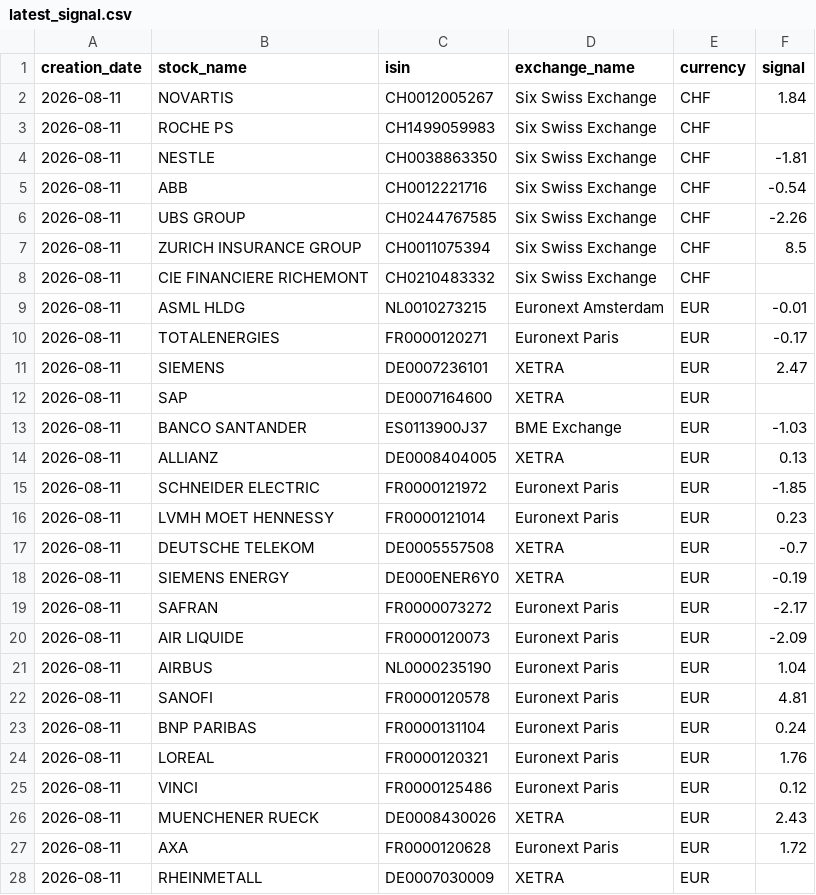
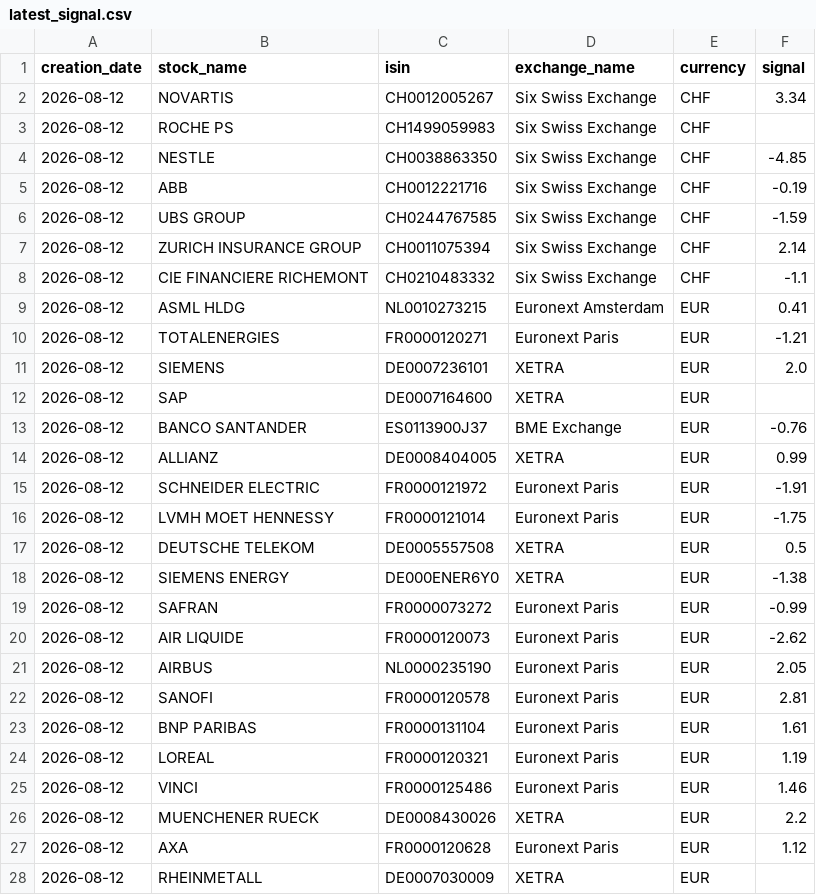
Before and after one commit to ebinger-analytics/quant-stock-signals, a CSV file: latest_signal.csv, drawn as a sheet; only a part is shown; the diff covers the shown part only.

```diff
--- a/latest_signal.csv
+++ b/latest_signal.csv
@@ -1,28 +1,28 @@
 creation_date,stock_name,isin,exchange_name,currency,signal
-2026-08-11,NOVARTIS,CH0012005267,Six Swiss Exchange,CHF,1.84
-2026-08-11,ROCHE PS,CH1499059983,Six Swiss Exchange,CHF,
-2026-08-11,NESTLE,CH0038863350,Six Swiss Exchange,CHF,-1.81
-2026-08-11,ABB,CH0012221716,Six Swiss Exchange,CHF,-0.54
-2026-08-11,UBS GROUP,CH0244767585,Six Swiss Exchange,CHF,-2.26
-2026-08-11,ZURICH INSURANCE GROUP,CH0011075394,Six Swiss Exchange,CHF,8.5
-2026-08-11,CIE FINANCIERE RICHEMONT,CH0210483332,Six Swiss Exchange,CHF,
-2026-08-11,ASML HLDG,NL0010273215,Euronext Amsterdam,EUR,-0.01
-2026-08-11,TOTALENERGIES,FR0000120271,Euronext Paris,EUR,-0.17
-2026-08-11,SIEMENS,DE0007236101,XETRA,EUR,2.47
-2026-08-11,SAP,DE0007164600,XETRA,EUR,
-2026-08-11,BANCO SANTANDER,ES0113900J37,BME Exchange,EUR,-1.03
-2026-08-11,ALLIANZ,DE0008404005,XETRA,EUR,0.13
-2026-08-11,SCHNEIDER ELECTRIC,FR0000121972,Euronext Paris,EUR,-1.85
-2026-08-11,LVMH MOET HENNESSY,FR0000121014,Euronext Paris,EUR,0.23
-2026-08-11,DEUTSCHE TELEKOM,DE0005557508,XETRA,EUR,-0.7
-2026-08-11,SIEMENS ENERGY,DE000ENER6Y0,XETRA,EUR,-0.19
-2026-08-11,SAFRAN,FR0000073272,Euronext Paris,EUR,-2.17
-2026-08-11,AIR LIQUIDE,FR0000120073,Euronext Paris,EUR,-2.09
-2026-08-11,AIRBUS,NL0000235190,Euronext Paris,EUR,1.04
-2026-08-11,SANOFI,FR0000120578,Euronext Paris,EUR,4.81
-2026-08-11,BNP PARIBAS,FR0000131104,Euronext Paris,EUR,0.24
-2026-08-11,LOREAL,FR0000120321,Euronext Paris,EUR,1.76
-2026-08-11,VINCI,FR0000125486,Euronext Paris,EUR,0.12
-2026-08-11,MUENCHENER RUECK,DE0008430026,XETRA,EUR,2.43
-2026-08-11,AXA,FR0000120628,Euronext Paris,EUR,1.72
-2026-08-11,RHEINMETALL,DE0007030009,XETRA,EUR,
+2026-08-12,NOVARTIS,CH0012005267,Six Swiss Exchange,CHF,3.34
+2026-08-12,ROCHE PS,CH1499059983,Six Swiss Exchange,CHF,
+2026-08-12,NESTLE,CH0038863350,Six Swiss Exchange,CHF,-4.85
+2026-08-12,ABB,CH0012221716,Six Swiss Exchange,CHF,-0.19
+2026-08-12,UBS GROUP,CH0244767585,Six Swiss Exchange,CHF,-1.59
+2026-08-12,ZURICH INSURANCE GROUP,CH0011075394,Six Swiss Exchange,CHF,2.14
+2026-08-12,CIE FINANCIERE RICHEMONT,CH0210483332,Six Swiss Exchange,CHF,-1.1
+2026-08-12,ASML HLDG,NL0010273215,Euronext Amsterdam,EUR,0.41
+2026-08-12,TOTALENERGIES,FR0000120271,Euronext Paris,EUR,-1.21
+2026-08-12,SIEMENS,DE0007236101,XETRA,EUR,2.0
+2026-08-12,SAP,DE0007164600,XETRA,EUR,
+2026-08-12,BANCO SANTANDER,ES0113900J37,BME Exchange,EUR,-0.76
+2026-08-12,ALLIANZ,DE0008404005,XETRA,EUR,0.99
+2026-08-12,SCHNEIDER ELECTRIC,FR0000121972,Euronext Paris,EUR,-1.91
+2026-08-12,LVMH MOET HENNESSY,FR0000121014,Euronext Paris,EUR,-1.75
+2026-08-12,DEUTSCHE TELEKOM,DE0005557508,XETRA,EUR,0.5
+2026-08-12,SIEMENS ENERGY,DE000ENER6Y0,XETRA,EUR,-1.38
+2026-08-12,SAFRAN,FR0000073272,Euronext Paris,EUR,-0.99
+2026-08-12,AIR LIQUIDE,FR0000120073,Euronext Paris,EUR,-2.62
+2026-08-12,AIRBUS,NL0000235190,Euronext Paris,EUR,2.05
+2026-08-12,SANOFI,FR0000120578,Euronext Paris,EUR,2.81
+2026-08-12,BNP PARIBAS,FR0000131104,Euronext Paris,EUR,1.61
+2026-08-12,LOREAL,FR0000120321,Euronext Paris,EUR,1.19
+2026-08-12,VINCI,FR0000125486,Euronext Paris,EUR,1.46
+2026-08-12,MUENCHENER RUECK,DE0008430026,XETRA,EUR,2.2
+2026-08-12,AXA,FR0000120628,Euronext Paris,EUR,1.12
+2026-08-12,RHEINMETALL,DE0007030009,XETRA,EUR,
```
Also changed, not shown: 4 edited cells elsewhere in this file, latest_cumulative_performance_summary.csv, latest_daily_performance_metrics.csv.
